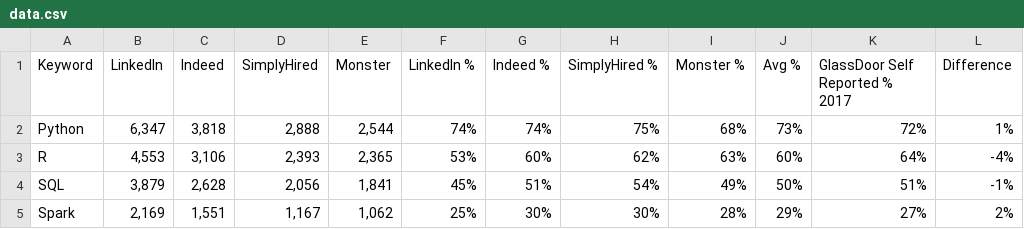
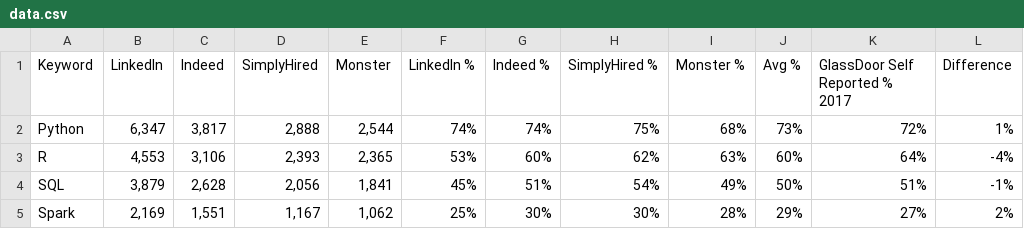
Before and after one commit to Mason-Scofield/CSC-394-Data-Science-Jobs, a CSV file: webApp/templates/data.csv, drawn as a sheet; only a part is shown.

Commit message:
Data Uploaded

```diff
--- a/webApp/templates/data.csv
+++ b/webApp/templates/data.csv
@@ -1,3 +1,3 @@
 Keyword,LinkedIn,Indeed,SimplyHired,Monster,LinkedIn %,Indeed %,SimplyHired %,Monster %,Avg %,GlassDoor Self Reported % 2017,Difference
-Python,"6,347","3,818","2,888","2,544",74%,74%,75%,68%,73%,72%,1%
+Python,"6,347","3,817","2,888","2,544",74%,74%,75%,68%,73%,72%,1%
 R,"4,553","3,106","2,393","2,365",53%,60%,62%,63%,60%,64%,-4%
```
